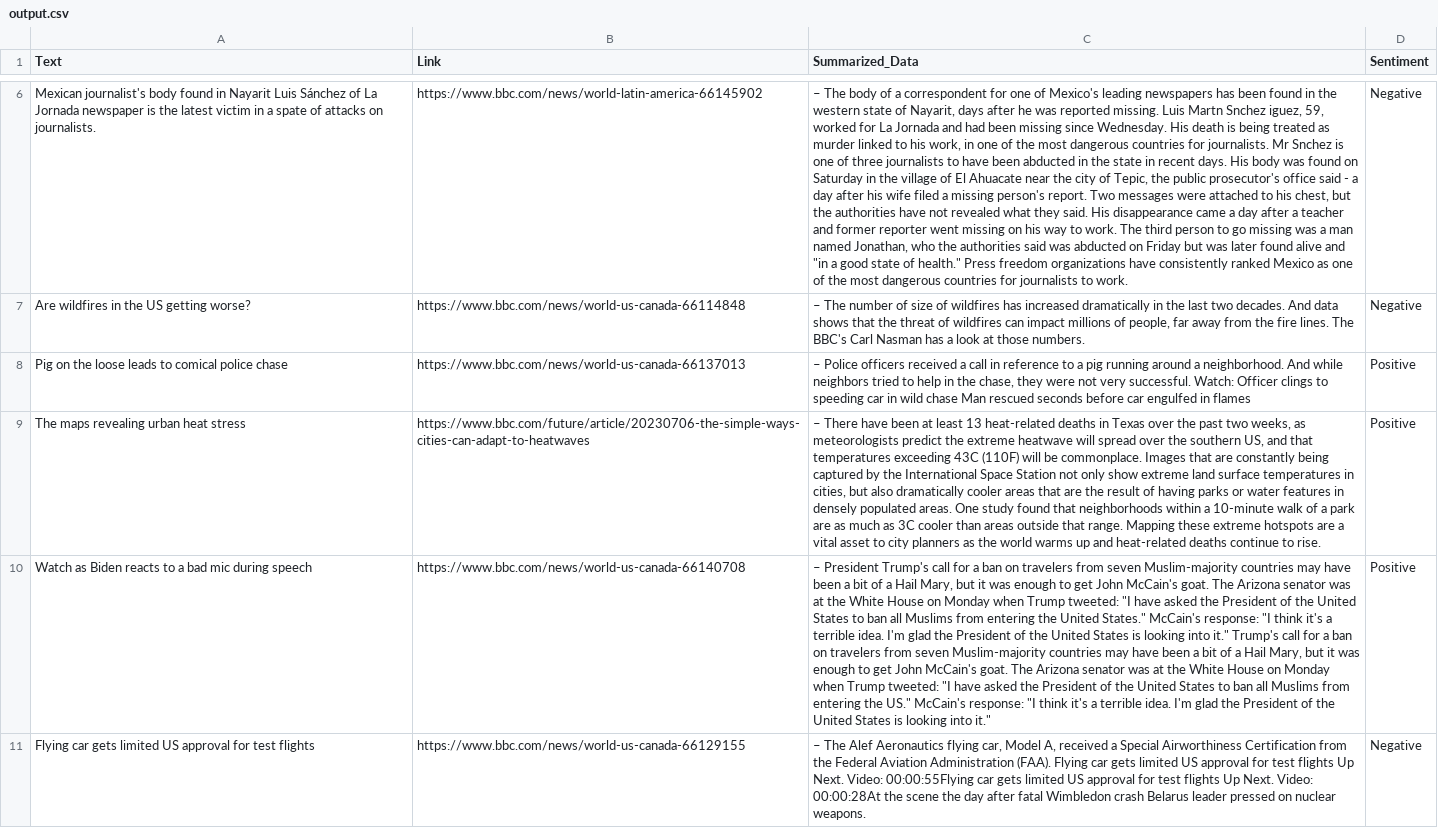
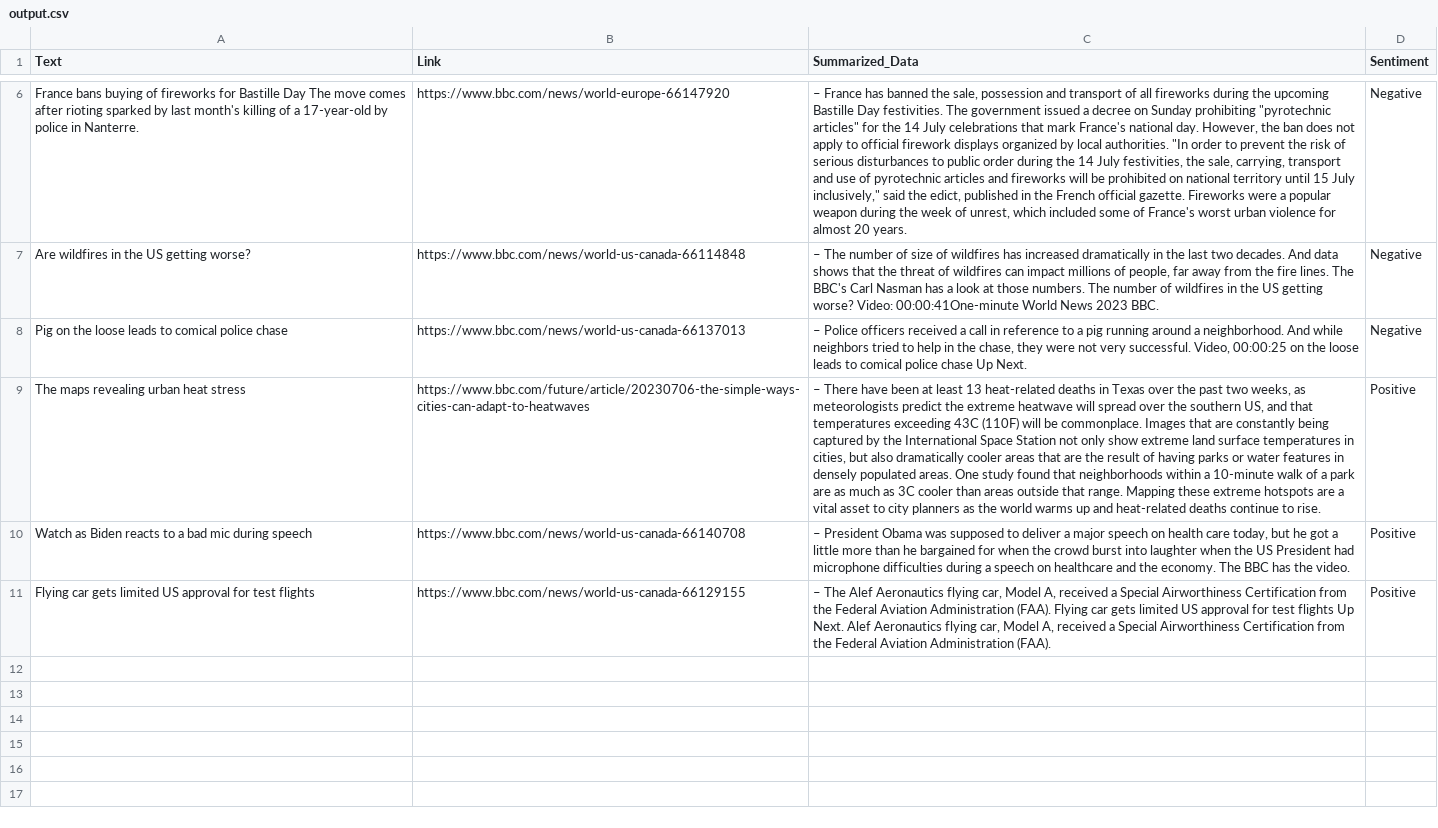
Before and after one commit to s-hreyas22/webscrapping.github.io, a CSV file: output.csv, drawn as a sheet; only a part is shown, gaps mark what is left out; the diff covers the shown part only; the diff names each change by its address in the sheet, - before the commit and + after, or states it on an @@ line.

```diff
--- a/output.csv
+++ b/output.csv
-A6 (Text): Mexican journalist's body found in Nayarit Luis Sánchez of La Jornada newspaper is the latest victim in a spate of attacks on journalists.
+A6 (Text): France bans buying of fireworks for Bastille Day The move comes after rioting sparked by last month's killing of a 17-year-old by police in Nanterre.
-B6 (Link): https://www.bbc.com/news/world-latin-america-66145902
+B6 (Link): https://www.bbc.com/news/world-europe-66147920
-C6 (Summarized_Data): – The body of a correspondent for one of Mexico's leading newspapers has been found in the western state of Nayarit, days after he was reported missing. Luis Martn Snchez iguez, 59, worked for La Jornada and had been missing since Wednesday. His death is being treated as murder linked to his work, in one of the most dangerous countries for journalists. Mr Snchez is one of three journalists to have been abducted in the state in recent days. His body was found on Saturday in the village of El Ahuacate near the city of Tepic, the public prosecutor's office said - a day after his wife filed a missing person's report. Two messages were attached to his chest, but the authorities have not revealed what they said. His disappearance came a day after a teacher and former reporter went missing on his way to work. The third person to go missing was a man named Jonathan, who the authorities said was abducted on Friday but was later found alive and "in a good state of health." Press freedom organizations have consistently ranked Mexico as one of the most dangerous countries for journalists to work.
+C6 (Summarized_Data): – France has banned the sale, possession and transport of all fireworks during the upcoming Bastille Day festivities. The government issued a decree on Sunday prohibiting "pyrotechnic articles" for the 14 July celebrations that mark France's national day. However, the ban does not apply to official firework displays organized by local authorities. "In order to prevent the risk of serious disturbances to public order during the 14 July festivities, the sale, carrying, transport and use of pyrotechnic articles and fireworks will be prohibited on national territory until 15 July inclusively," said the edict, published in the French official gazette. Fireworks were a popular weapon during the week of unrest, which included some of France's worst urban violence for almost 20 years.
-C7 (Summarized_Data): …those numbers.
+C7 (Summarized_Data): …those numbers. The number of wildfires in the US getting worse? Video: 00:00:41One-minute World News 2023 BBC.
-C8 (Summarized_Data): …very successful. Watch: Officer clings to speeding car in wild chase Man rescued seconds before car engulfed in flames
+C8 (Summarized_Data): …very successful. Video, 00:00:25 on the loose leads to comical police chase Up Next.
-D8 (Sentiment): Positive
+D8 (Sentiment): Negative
-C10 (Summarized_Data): – President Trump's call for a ban on travelers from seven Muslim-majority countries may have been a bit of a Hail Mary, but it was enough to get John McCain's goat. The Arizona senator was at the White House on Monday when Trump tweeted: "I have asked the President of the United States to ban all Muslims from entering the United States." McCain's response: "I think it's a terrible idea. I'm glad the President of the United States is looking into it." Trump's call for a ban on travelers from seven Muslim-majority countries may have been a bit of a Hail Mary, but it was enough to get John McCain's goat. The Arizona senator was at the White House on Monday when Trump tweeted: "I have asked the President of the United States to ban all Muslims from entering the US." McCain's response: "I think it's a terrible idea. I'm glad the President of the United States is looking into it."
+C10 (Summarized_Data): – President Obama was supposed to deliver a major speech on health care today, but he got a little more than he bargained for when the crowd burst into laughter when the US President had microphone difficulties during a speech on healthcare and the economy. The BBC has the video.
-C11 (Summarized_Data): …Up Next. Video: 00:00:55Flying car gets limited US approval for test flights Up Next. Video: 00:00:28At the scene the day after fatal Wimbledon crash Belarus leader pressed on nuclear weapons.
+C11 (Summarized_Data): …Up Next. Alef Aeronautics flying car, Model A, received a Special Airworthiness Certification from the Federal Aviation Administration (FAA).
-D11 (Sentiment): Negative
+D11 (Sentiment): Positive
```
Also changed, not shown: 2 added rows, 2 removed rows and 3 edited cells elsewhere in this file.
